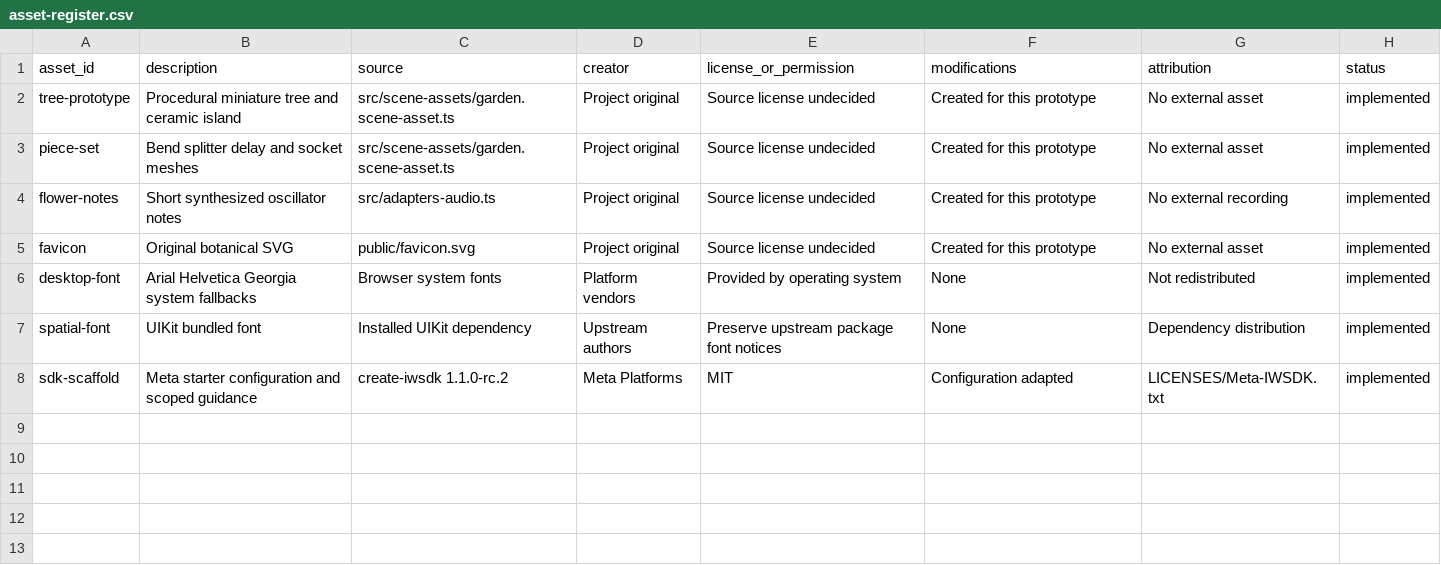
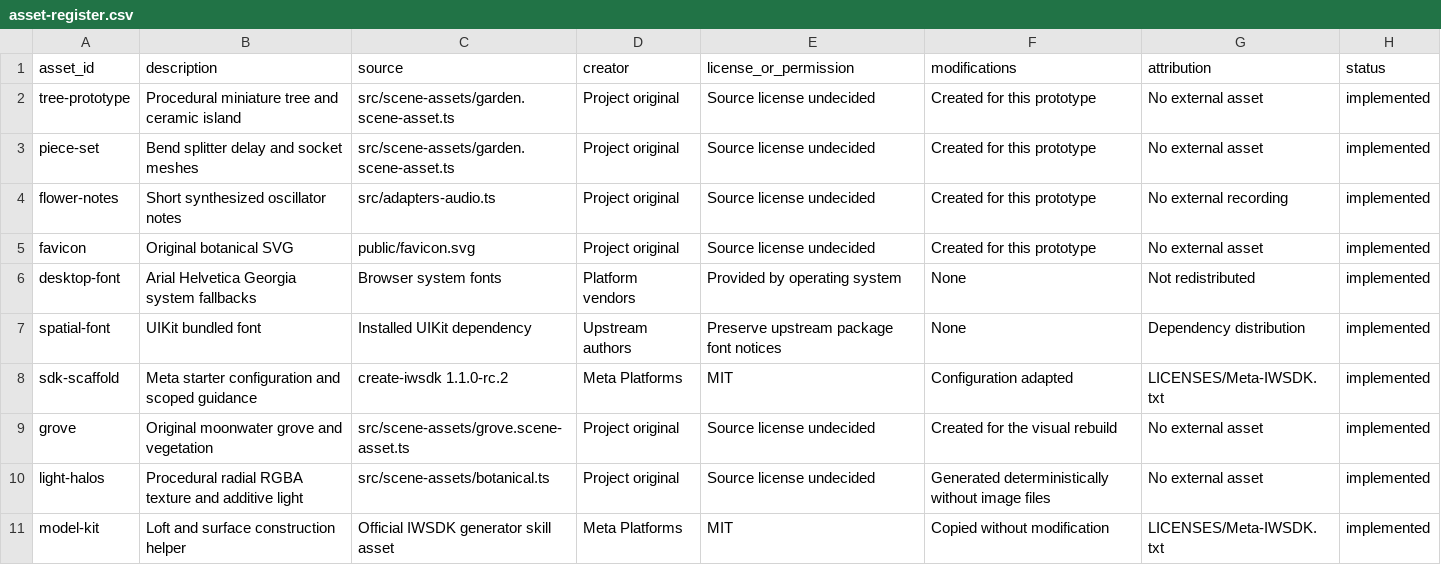
Before and after one commit to simiyu-samuel/bloom-in-time, a CSV file: docs/assets/asset-register.csv, drawn as a sheet; the diff names each change by its address in the sheet, - before the commit and + after, or states it on an @@ line.

Commit message:
feat: rebuild the garden as a moonlit immersive grove

```diff
--- a/docs/assets/asset-register.csv
+++ b/docs/assets/asset-register.csv
+row 9: grove | Original moonwater grove and vegetation | src/scene-assets/grove.scene-asset.ts | Project original | Source license undecided | Created for the visual rebuild | No external asset | implemented
+row 10: light-halos | Procedural radial RGBA texture and additive light | src/scene-assets/botanical.ts | Project original | Source license undecided | Generated deterministically without image files | No external asset | implemented
+row 11: model-kit | Loft and surface construction helper | Official IWSDK generator skill asset | Meta Platforms | MIT | Copied without modification | LICENSES/Meta-IWSDK.txt | implemented
```
Also changed, not shown: 19 other files.
